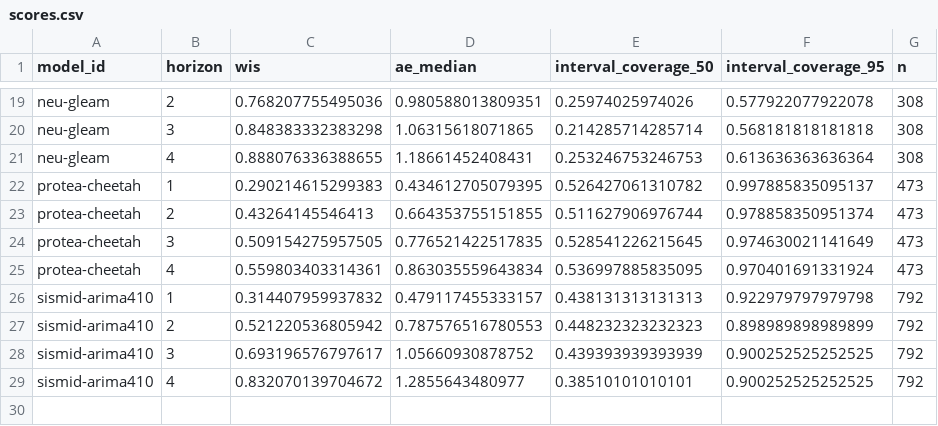
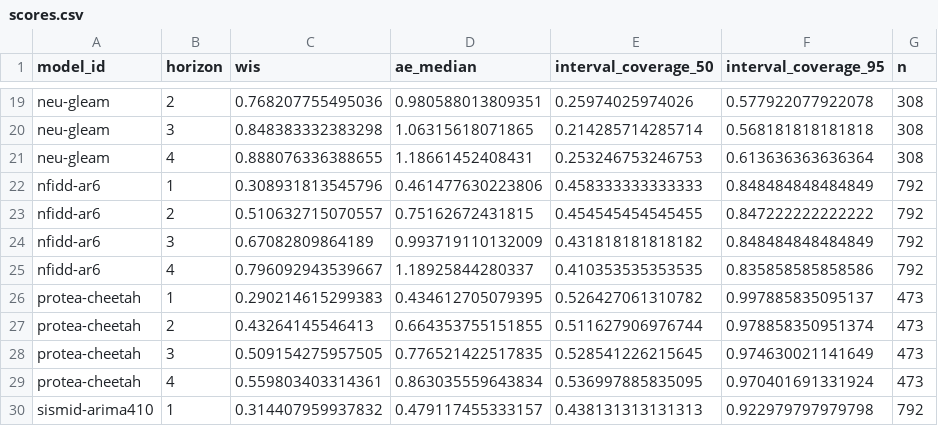
Before and after one commit to reichlab/sismid-ili-forecasting-dashboard, a CSV file: scores/ili perc/Test seasons (17/18 - 19/20)/horizon/scores.csv, drawn as a sheet; only a part is shown, gaps mark what is left out; the shorter side is filled out with more unchanged rows.

```diff
--- a/scores/ili perc/Test seasons (17/18 - 19/20)/horizon/scores.csv
+++ b/scores/ili perc/Test seasons (17/18 - 19/20)/horizon/scores.csv
@@ -21,2 +21,6 @@
 "neu-gleam",4,0.888076336388655,1.18661452408431,0.253246753246753,0.613636363636364,308
+"nfidd-ar6",1,0.308931813545796,0.461477630223806,0.458333333333333,0.848484848484849,792
+"nfidd-ar6",2,0.510632715070557,0.75162672431815,0.454545454545455,0.847222222222222,792
+"nfidd-ar6",3,0.67082809864189,0.993719110132009,0.431818181818182,0.848484848484849,792
+"nfidd-ar6",4,0.796092943539667,1.18925844280337,0.410353535353535,0.835858585858586,792
 "protea-cheetah",1,0.290214615299383,0.434612705079395,0.526427061310782,0.997885835095137,473
```
Also changed, not shown: scores/ili perc/Test seasons (17/18 - 19/20)/location/scores.csv, scores/ili perc/Validation seasons (15/16 - 16/17)/horizon/scores.csv, 7 other files.
